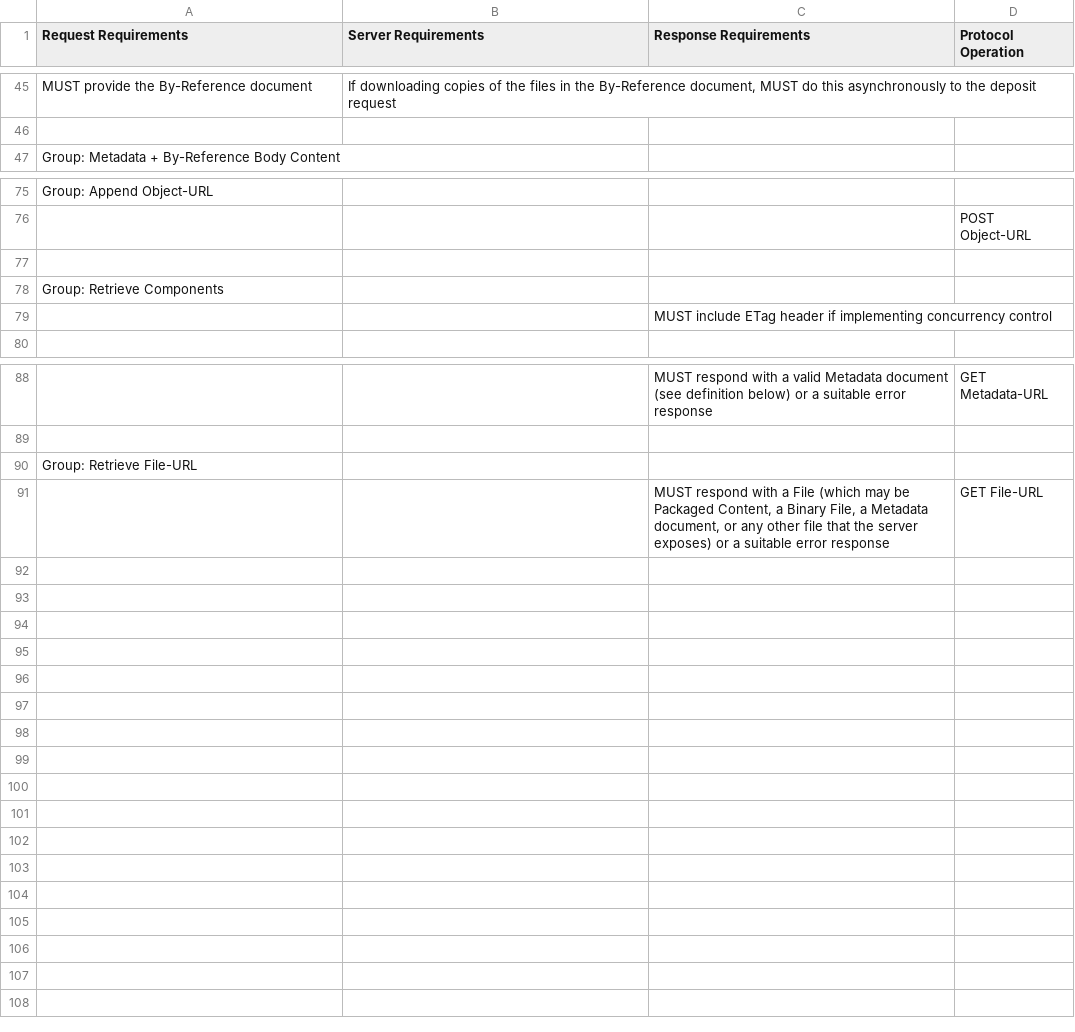
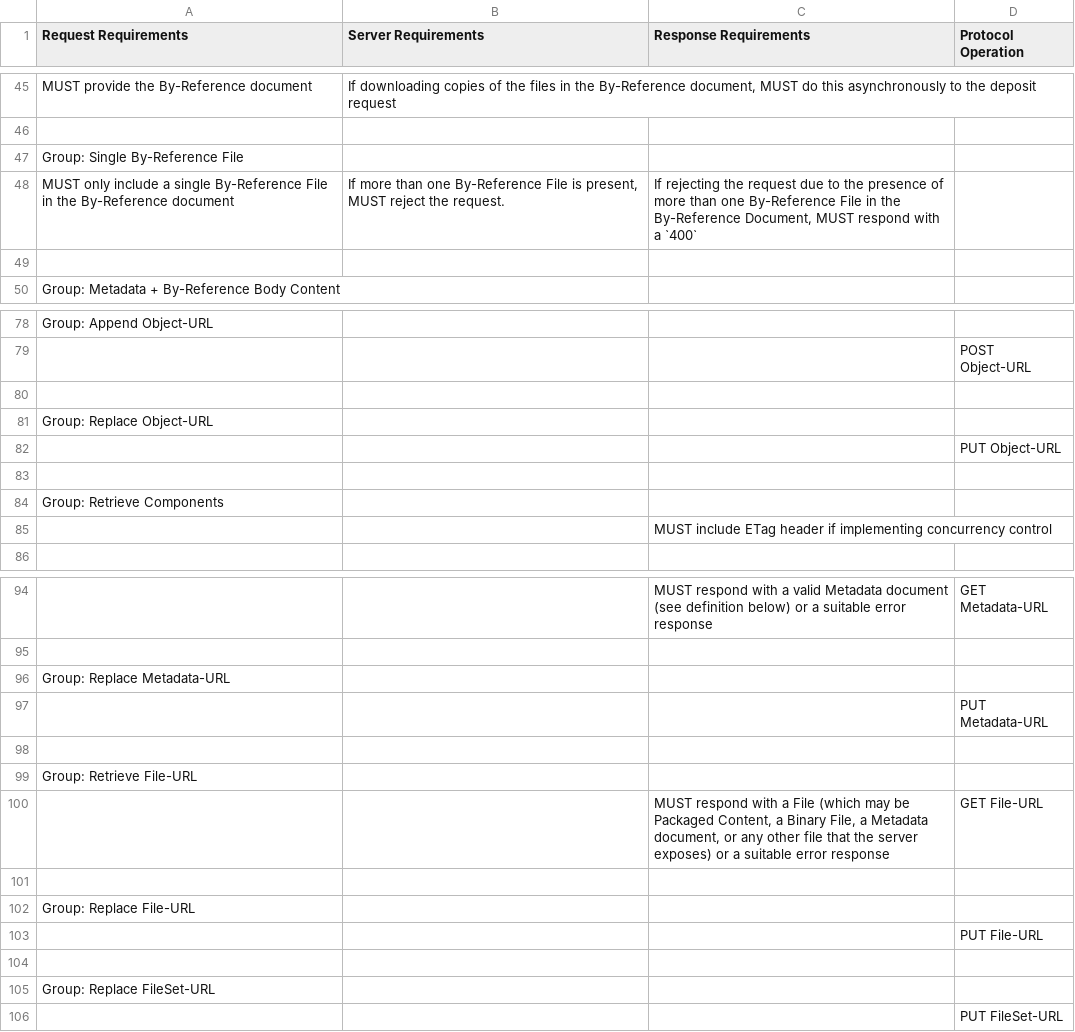
Before and after one commit to swordapp/swordv3, a CSV file: src/tables/requirements.csv, drawn as a sheet; only a part is shown, gaps mark what is left out; the diff names each change by its address in the sheet, - before the commit and + after, or states it on an @@ line.

Commit message:
further extension to requirements documentation, and add ability to convert json-schema into a table of field descriptions

```diff
--- a/src/tables/requirements.csv
+++ b/src/tables/requirements.csv
+row 47: Group: Single By-Reference File
+row 48: MUST only include a single By-Reference File in the By-Reference document | If more than one By-Reference File is present, MUST reject the request. | If rejecting the request due to the presence of more than one By-Reference File in the By-Reference Document, MUST respond with a `400`
+row 49: (empty)
+row 81: Group: Replace Object-URL
+row 82:  |  |  | PUT Object-URL
+row 83: (empty)
+row 96: Group: Replace Metadata-URL
+row 97:  |  |  | PUT Metadata-URL
+row 98: (empty)
+row 101: (empty)
+row 102: Group: Replace File-URL
+row 103:  |  |  | PUT File-URL
+row 104: (empty)
+row 105: Group: Replace FileSet-URL
+row 106:  |  |  | PUT FileSet-URL
```
Also changed, not shown: 4 other files.
